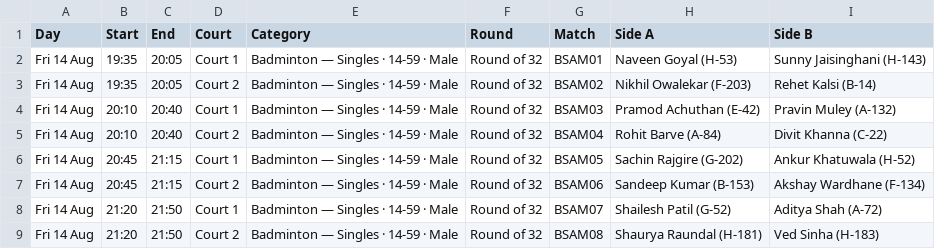
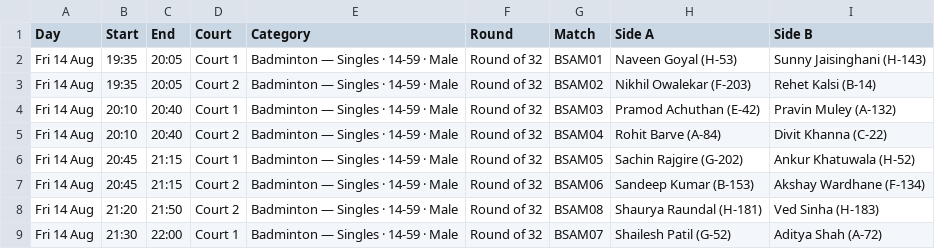
Before and after one commit to kaunteya/jade-indoor, a CSV file: schedules/data/badminton-singles-14-59-male.csv, drawn as a sheet; removed rows and columns are numbered as before the commit, all else as after; the diff names each change by its address in the sheet, - before the commit and + after, or states it on an @@ line.

Commit message:
Add the draw generator and hold matches to entrants' availability
The draws are laid out by scripts/draw.py rather than by hand: 143
matches across five sports, where the clash rules only hold if
something checks every pair. scripts/check_draw.py re-reads the
written CSVs and re-asserts the rules independently, including the
placeholder rounds, which it resolves back to every player who could
still reach them.

Both are plain Python 3 with no dependencies, and neither runs at page
load — the site stays a static, build-free set of files.

UNAVAILABLE records entrants who cannot make part of a day. Aditya
Shah is out until 21:30 on Friday, so BSAM07 moves from 21:20 to
21:30, which is the last badminton slot the day has room for.

```diff
--- a/schedules/data/badminton-singles-14-59-male.csv
+++ b/schedules/data/badminton-singles-14-59-male.csv
-row 8: Fri 14 Aug | 21:20 | 21:50 | Court 1 | Badminton — Singles · 14-59 · Male | Round of 32 | BSAM07 | Shailesh Patil (G-52) | Aditya Shah (A-72)
+row 9: Fri 14 Aug | 21:30 | 22:00 | Court 1 | Badminton — Singles · 14-59 · Male | Round of 32 | BSAM07 | Shailesh Patil (G-52) | Aditya Shah (A-72)
```
Also changed, not shown: 3 other files.
